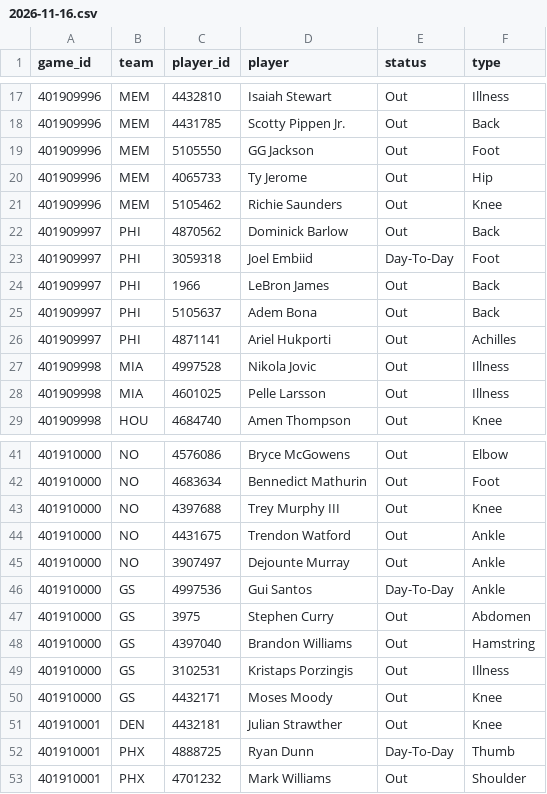
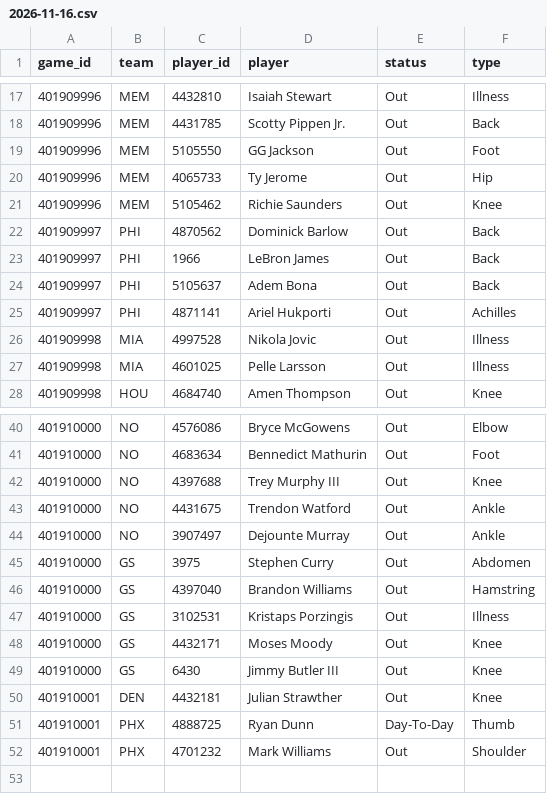
Before and after one commit to mason7park-debug/NBAprojections, a CSV file: data/injuries/2026-11-16.csv, drawn as a sheet; only a part is shown, gaps mark what is left out.

```diff
--- a/data/injuries/2026-11-16.csv
+++ b/data/injuries/2026-11-16.csv
@@ -22,3 +22,2 @@ game_id,team,player_id,player,status,type
 401909997,PHI,4870562,Dominick Barlow,Out,Back
-401909997,PHI,3059318,Joel Embiid,Day-To-Day,Foot
 401909997,PHI,1966,LeBron James,Out,Back
@@ -45,3 +44,2 @@ game_id,team,player_id,player,status,type
 401910000,NO,3907497,Dejounte Murray,Out,Ankle
-401910000,GS,4997536,Gui Santos,Day-To-Day,Ankle
 401910000,GS,3975,Stephen Curry,Out,Abdomen
@@ -50,2 +48,3 @@ game_id,team,player_id,player,status,type
 401910000,GS,4432171,Moses Moody,Out,Knee
+401910000,GS,6430,Jimmy Butler III,Out,Knee
 401910001,DEN,4432181,Julian Strawther,Out,Knee
```
Also changed, not shown: data/odds/2026-11-16.csv, data/projections/2026-11-16.csv, 5 other files.
